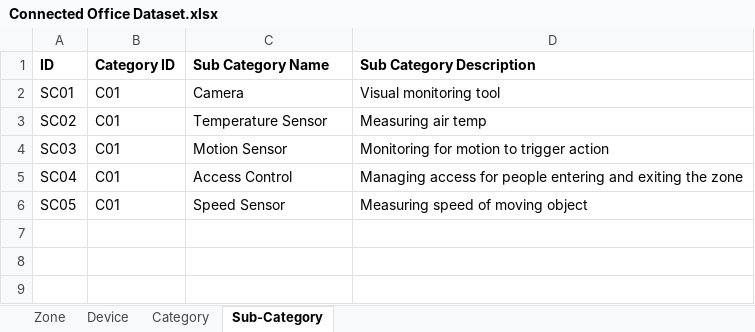
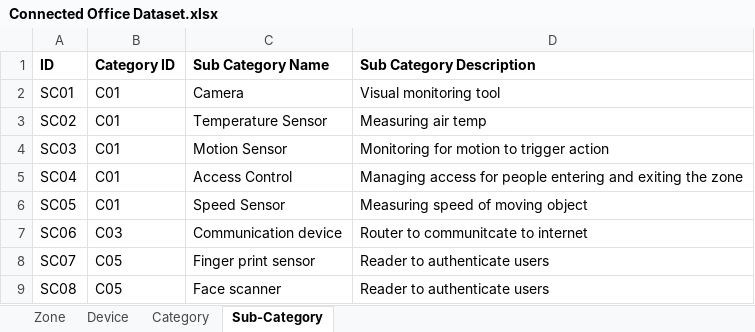
Before and after one commit to dennisvantonder/CMPG-323-Project-5-31609988, an Excel workbook: Connected Office Dataset.xlsx, sheet Sub-Category, drawn as a sheet; values as stored, in another font and other column widths than the file's, no borders; the diff names each change by its address in the sheet, - before the commit and + after, or states it on an @@ line.

```diff
--- a/Connected Office Dataset.xlsx (sheet Sub-Category)
+++ b/Connected Office Dataset.xlsx (sheet Sub-Category)
+row 7: SC06 | C03 | Communication device | Router to communitcate to internet
+row 8: SC07 | C05 | Finger print sensor | Reader to authenticate users
+row 9: SC08 | C05 | Face scanner | Reader to authenticate users
```
Also changed, not shown: sheet Device, 1 other file.
